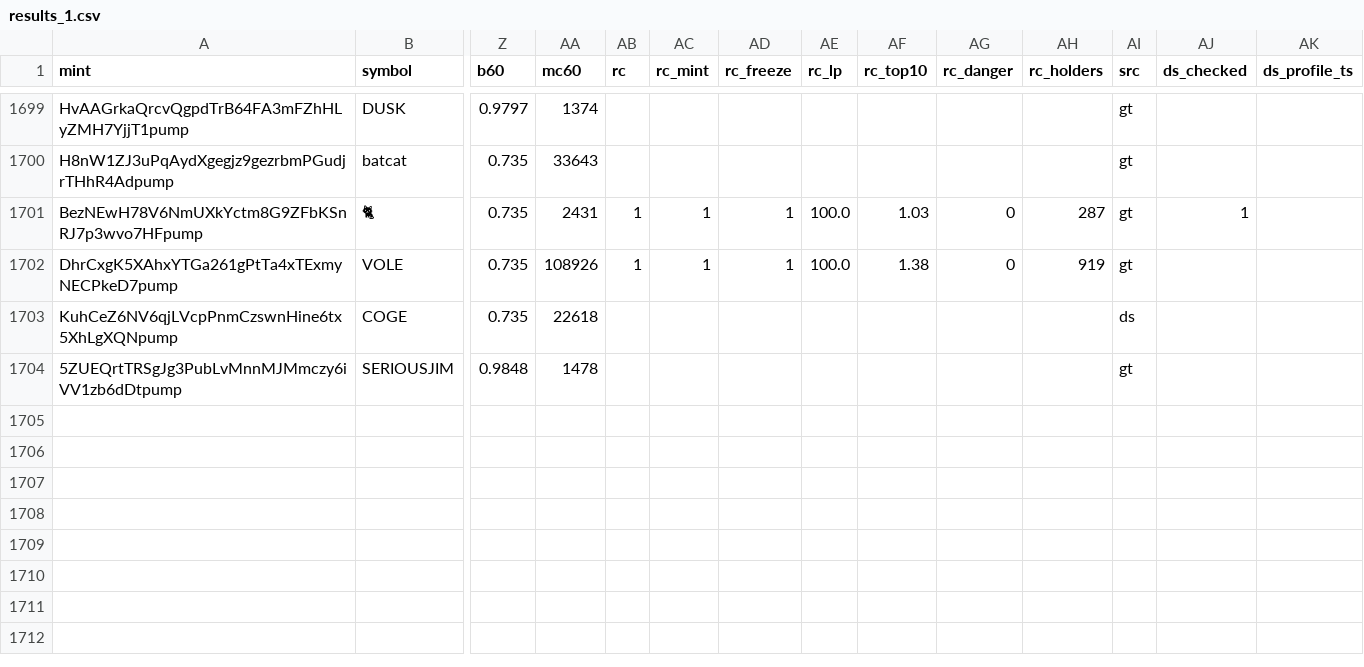
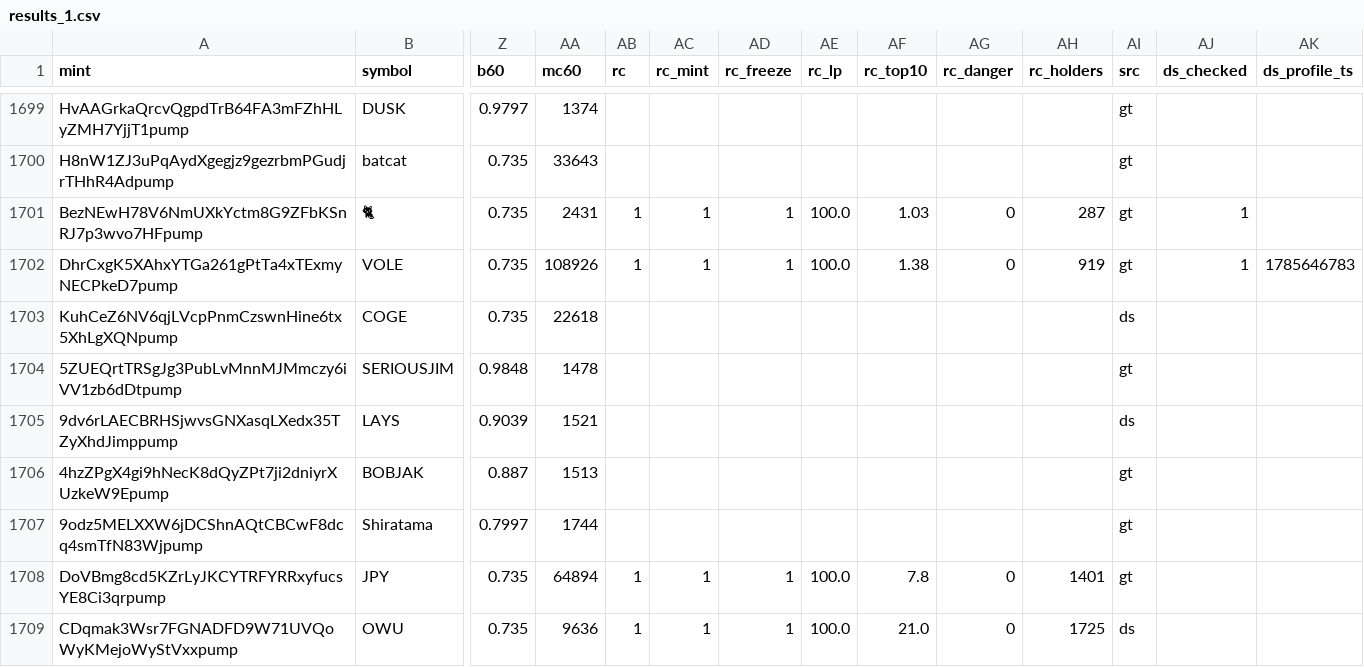
Before and after one commit to sachinbatra1971-byte/memecoin-research, a CSV file: data/backfill/results_1.csv, drawn as a sheet; only a part is shown, gaps mark what is left out; rows hold the shown columns only; the diff names each change by its address in the sheet, - before the commit and + after, or states it on an @@ line.

Commit message:
backfill shard 1 2026-11-19 20:04

```diff
--- a/data/backfill/results_1.csv
+++ b/data/backfill/results_1.csv
-AJ1702 (ds_checked): (empty)
+AJ1702 (ds_checked): 1
-AK1702 (ds_profile_ts): (empty)
+AK1702 (ds_profile_ts): 1785646783
+row 1705: 9dv6rLAECBRHSjwvsGNXasqLXedx35TZyXhdJimppump | LAYS | 0.9039 | 1521 |  |  |  |  |  |  |  | ds
+row 1706: 4hzZPgX4gi9hNecK8dQyZPt7ji2dniyrXUzkeW9Epump | BOBJAK | 0.887 | 1513 |  |  |  |  |  |  |  | gt
+row 1707: 9odz5MELXXW6jDCShnAQtCBCwF8dcq4smTfN83Wjpump | Shiratama | 0.7997 | 1744 |  |  |  |  |  |  |  | gt
+row 1708: DoVBmg8cd5KZrLyJKCYTRFYRRxyfucsYE8Ci3qrpump | JPY | 0.735 | 64894 | 1 | 1 | 1 | 100.0 | 7.8 | 0 | 1401 | gt
+row 1709: CDqmak3Wsr7FGNADFD9W71UVQoWyKMejoWyStVxxpump | OWU | 0.735 | 9636 | 1 | 1 | 1 | 100.0 | 21.0 | 0 | 1725 | ds
```
Also changed, not shown: data/backfill/status_1.csv.
